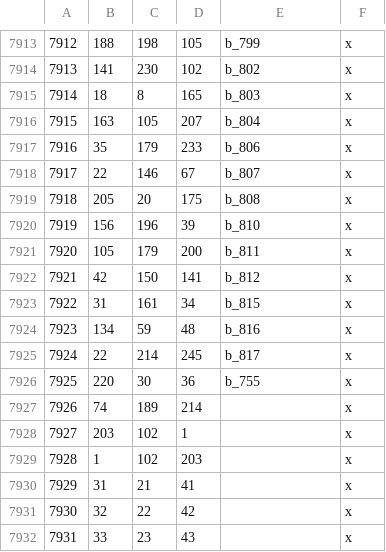
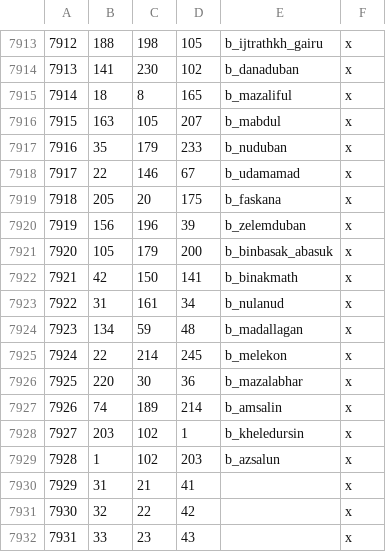
Before and after one commit to terrapass/RealmsInExile-CI-Prototype, a CSV file: LotRRealmsInExileDev/map_data/definition.csv, drawn as a sheet; only a part is shown, gaps mark what is left out; the diff covers the shown part only.

```diff
--- a/LotRRealmsInExileDev/map_data/definition.csv
+++ b/LotRRealmsInExileDev/map_data/definition.csv
@@ -7913,18 +7913,18 @@
-7912;188;198;105;b_799;x
-7913;141;230;102;b_802;x
-7914;18;8;165;b_803;x
-7915;163;105;207;b_804;x
-7916;35;179;233;b_806;x
-7917;22;146;67;b_807;x
-7918;205;20;175;b_808;x
-7919;156;196;39;b_810;x
-7920;105;179;200;b_811;x
-7921;42;150;141;b_812;x
-7922;31;161;34;b_815;x
-7923;134;59;48;b_816;x
-7924;22;214;245;b_817;x
-7925;220;30;36;b_755;x
-7926;74;189;214;;x
-7927;203;102;1;;x
-7928;1;102;203;;x
+7912;188;198;105;b_ijtrathkh_gairu;x
+7913;141;230;102;b_danaduban;x
+7914;18;8;165;b_mazaliful;x
+7915;163;105;207;b_mabdul;x
+7916;35;179;233;b_nuduban;x
+7917;22;146;67;b_udamamad;x
+7918;205;20;175;b_faskana;x
+7919;156;196;39;b_zelemduban;x
+7920;105;179;200;b_binbasak_abasuk;x
+7921;42;150;141;b_binakmath;x
+7922;31;161;34;b_nulanud;x
+7923;134;59;48;b_madallagan;x
+7924;22;214;245;b_melekon;x
+7925;220;30;36;b_mazalabhar;x
+7926;74;189;214;b_amsalin;x
+7927;203;102;1;b_kheledursin;x
+7928;1;102;203;b_azsalun;x
 7929;31;21;41;;x
```
Also changed, not shown: 42 edited cells elsewhere in this file, 3 other files.
